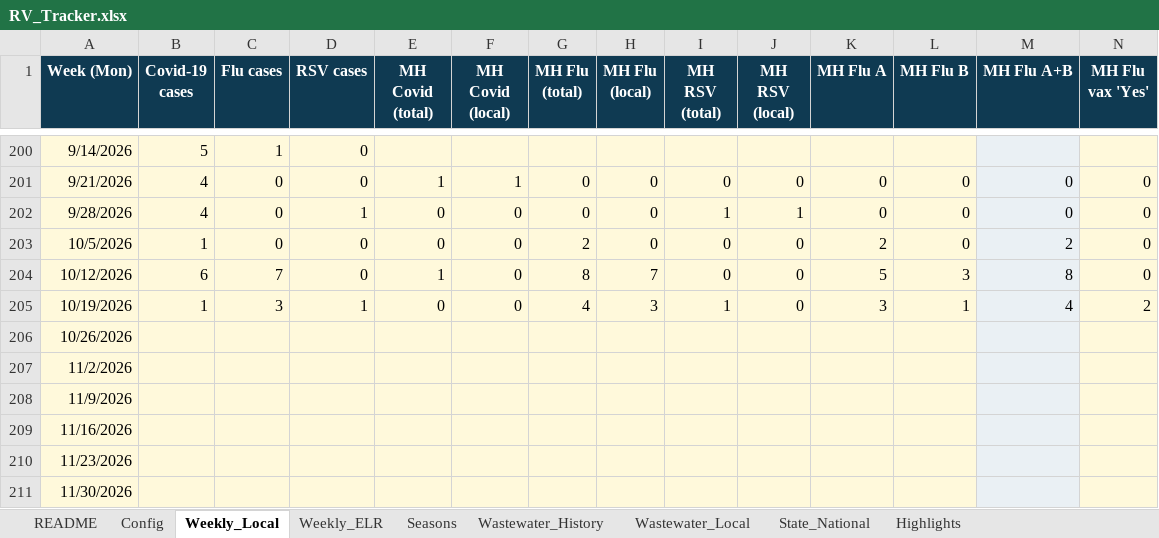
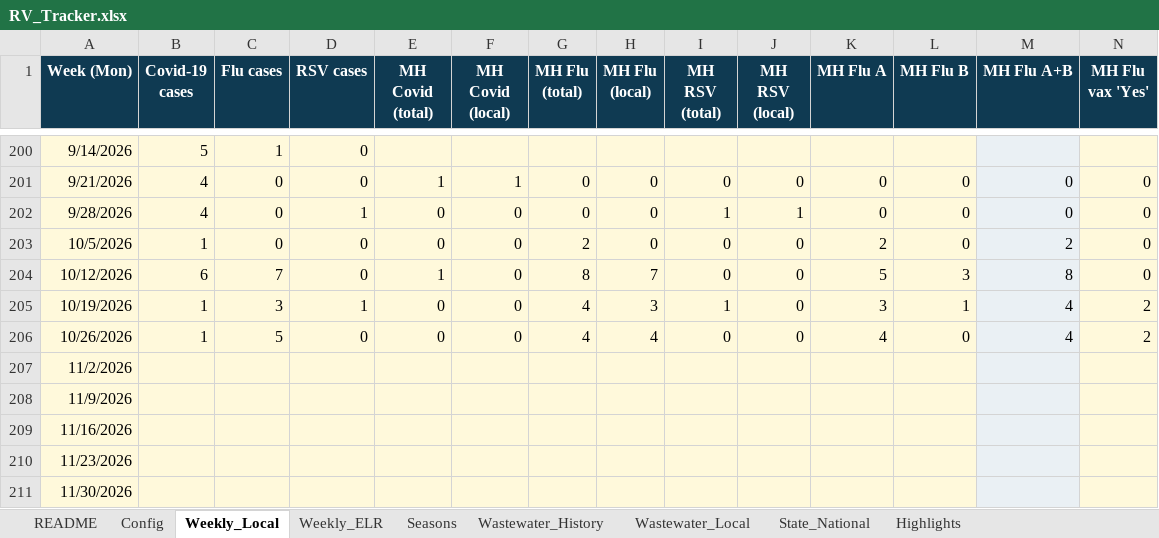
Before and after one commit to EmilyKillion/mono-county-dashboards, an Excel workbook: respiratory/RV_Tracker.xlsx, sheet Weekly_Local, drawn as a sheet; only a part is shown, gaps mark what is left out; values as stored, in another font and other column widths than the file's, no borders; the diff covers the shown part only; the diff names each change by its address in the sheet, - before the commit and + after, or states it on an @@ line.

```diff
--- a/respiratory/RV_Tracker.xlsx (sheet Weekly_Local)
+++ b/respiratory/RV_Tracker.xlsx (sheet Weekly_Local)
-B206 (Covid-19 cases): (empty)
+B206 (Covid-19 cases): 1
-C206 (Flu cases): (empty)
+C206 (Flu cases): 5
-D206 (RSV cases): (empty)
+D206 (RSV cases): 0
-E206 (MH Covid (total)): (empty)
+E206 (MH Covid (total)): 0
-F206 (MH Covid (local)): (empty)
+F206 (MH Covid (local)): 0
-G206 (MH Flu (total)): (empty)
+G206 (MH Flu (total)): 4
-H206 (MH Flu (local)): (empty)
+H206 (MH Flu (local)): 4
-I206 (MH RSV (total)): (empty)
+I206 (MH RSV (total)): 0
-J206 (MH RSV (local)): (empty)
+J206 (MH RSV (local)): 0
-K206 (MH Flu A): (empty)
+K206 (MH Flu A): 4
-L206 (MH Flu B): (empty)
+L206 (MH Flu B): 0
-M206 (MH Flu A+B): (empty)
+M206 (MH Flu A+B): 4
-N206 (MH Flu vax 'Yes'): (empty)
+N206 (MH Flu vax 'Yes'): 2
```
Also changed, not shown: 2 edited cells elsewhere in this sheet, sheet Wastewater_Local, sheet Highlights, sheet Weekly_ELR, sheet State_National, sheet Seasons, sheet Config.
